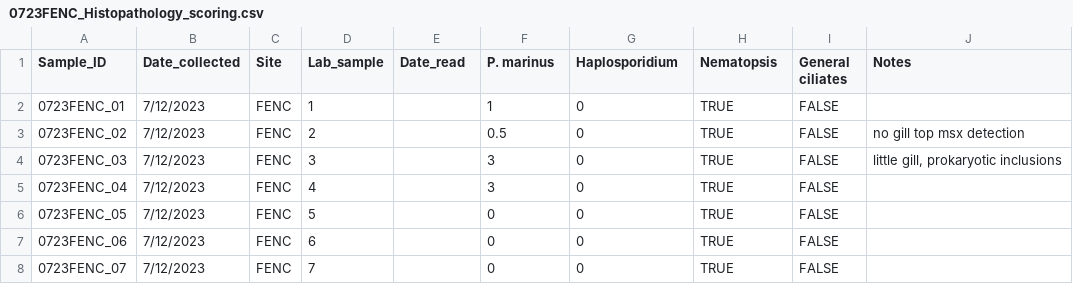
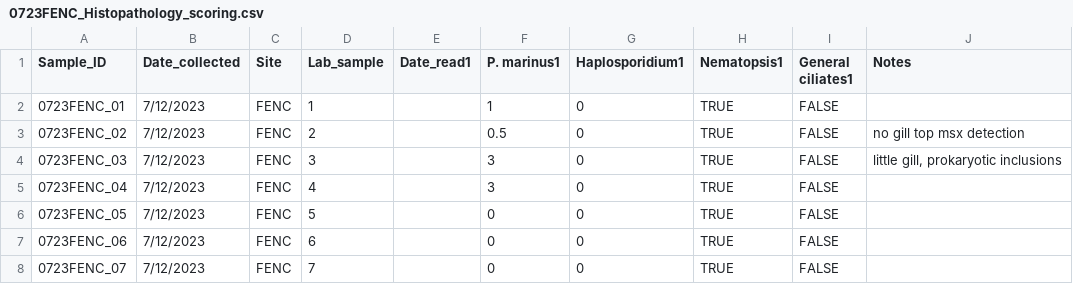
Before and after one commit to NEFSC/EAD-ASEB_EPA_LISS_Disease_Surveillance, a CSV file: Lab_Data_Histopathology/raw_data/0723FENC_Histopathology_scoring.csv, drawn as a sheet; only a part is shown.

```diff
--- a/Lab_Data_Histopathology/raw_data/0723FENC_Histopathology_scoring.csv
+++ b/Lab_Data_Histopathology/raw_data/0723FENC_Histopathology_scoring.csv
@@ -1,2 +1,2 @@
-Sample_ID,Date_collected,Site,Lab_sample,Date_read,P. marinus,Haplosporidium,Nematopsis,General ciliates,Notes
+Sample_ID,Date_collected,Site,Lab_sample,Date_read1,P. marinus1,Haplosporidium1,Nematopsis1,General ciliates1,Notes
 0723FENC_01,7/12/2023,FENC,1,,1,0,TRUE,FALSE,
```
Also changed, not shown: Lab_Data_Histopathology/output/Completeness_histopathology_score_data.csv, 15 other files.
